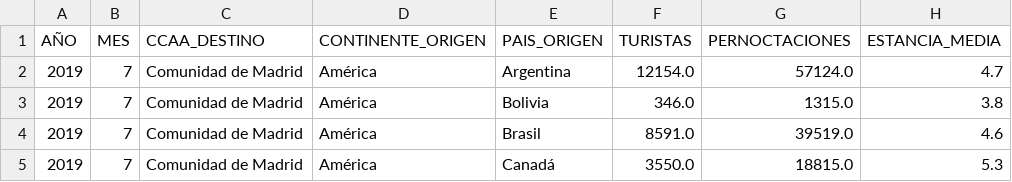
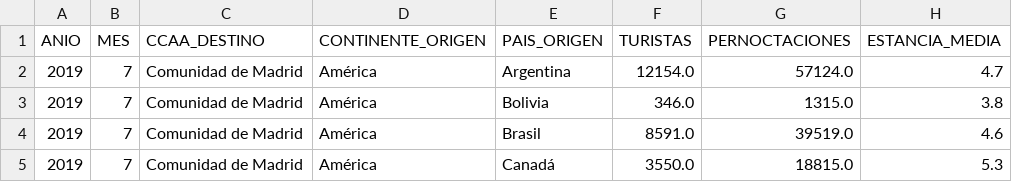
Before and after one commit to cmontellanob/tia, a CSV file: turismo_receptor_madrid_ccaa_pais.csv, drawn as a sheet; only a part is shown.

Commit message:
ajustes ñ

```diff
--- a/turismo_receptor_madrid_ccaa_pais.csv
+++ b/turismo_receptor_madrid_ccaa_pais.csv
@@ -1,2 +1,2 @@
-AÑO;MES;CCAA_DESTINO;CONTINENTE_ORIGEN;PAIS_ORIGEN;TURISTAS;PERNOCTACIONES;ESTANCIA_MEDIA
+ANIO;MES;CCAA_DESTINO;CONTINENTE_ORIGEN;PAIS_ORIGEN;TURISTAS;PERNOCTACIONES;ESTANCIA_MEDIA
 2019;7;Comunidad de Madrid;América;Argentina;12154.0;57124.0;4.7
```
